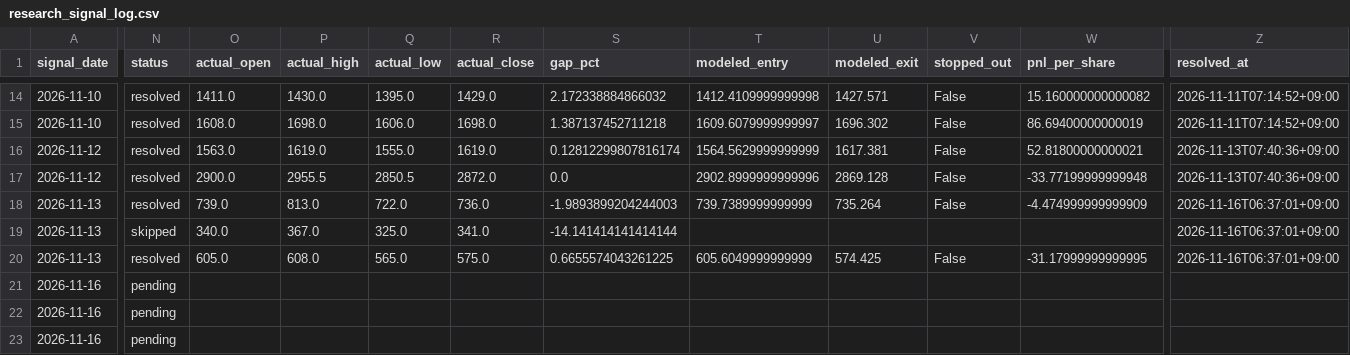
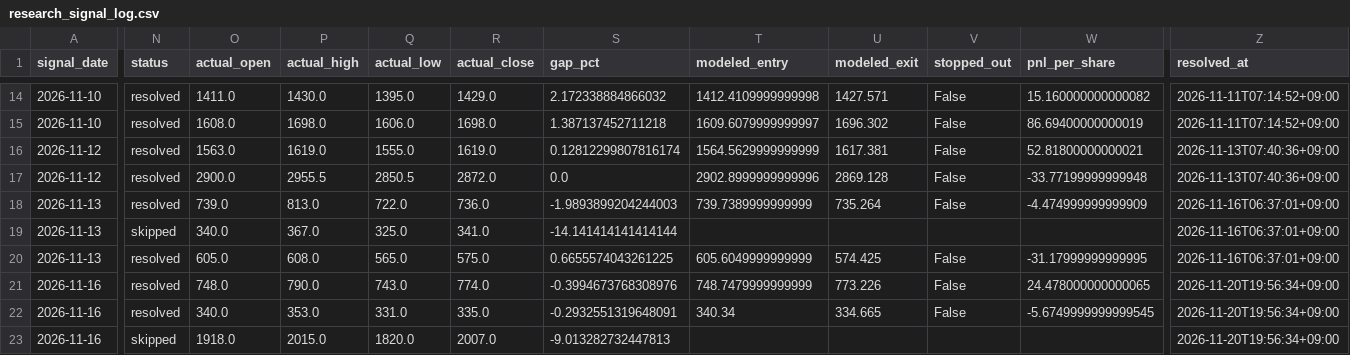
Before and after one commit to cafemarlsurf727-cell/daytrade-screener, a CSV file: logs/research_signal_log.csv, drawn as a sheet; only a part is shown, gaps mark what is left out; the diff covers the shown part only; the diff names each change by its address in the sheet, - before the commit and + after, or states it on an @@ line.

```diff
--- a/logs/research_signal_log.csv
+++ b/logs/research_signal_log.csv
-N21:N22 (status): pending
+N21:N22 (status): resolved
-O21 (actual_open): (empty)
+O21 (actual_open): 748.0
-P21 (actual_high): (empty)
+P21 (actual_high): 790.0
-Q21 (actual_low): (empty)
+Q21 (actual_low): 743.0
-R21 (actual_close): (empty)
+R21 (actual_close): 774.0
-S21 (gap_pct): (empty)
+S21 (gap_pct): -0.3994673768308976
-T21 (modeled_entry): (empty)
+T21 (modeled_entry): 748.7479999999999
-U21 (modeled_exit): (empty)
+U21 (modeled_exit): 773.226
-V21:V22 (stopped_out): (empty)
+V21:V22 (stopped_out): False
-W21 (pnl_per_share): (empty)
+W21 (pnl_per_share): 24.478000000000065
-Z21:Z23 (resolved_at): (empty)
+Z21:Z23 (resolved_at): 2026-11-20T19:56:34+09:00
-O22 (actual_open): (empty)
+O22 (actual_open): 340.0
-P22 (actual_high): (empty)
+P22 (actual_high): 353.0
-Q22 (actual_low): (empty)
+Q22 (actual_low): 331.0
-R22 (actual_close): (empty)
+R22 (actual_close): 335.0
-S22 (gap_pct): (empty)
+S22 (gap_pct): -0.2932551319648091
-T22 (modeled_entry): (empty)
+T22 (modeled_entry): 340.34
-U22 (modeled_exit): (empty)
+U22 (modeled_exit): 334.665
-W22 (pnl_per_share): (empty)
+W22 (pnl_per_share): -5.6749999999999545
-N23 (status): pending
+N23 (status): skipped
-O23 (actual_open): (empty)
+O23 (actual_open): 1918.0
-P23 (actual_high): (empty)
+P23 (actual_high): 2015.0
-Q23 (actual_low): (empty)
+Q23 (actual_low): 1820.0
-R23 (actual_close): (empty)
+R23 (actual_close): 2007.0
-S23 (gap_pct): (empty)
+S23 (gap_pct): -9.013282732447813
```
Also changed, not shown: 7 added rows and 18 edited cells elsewhere in this file, logs/signal_log.csv, tickers_200.csv, 3 other files.
